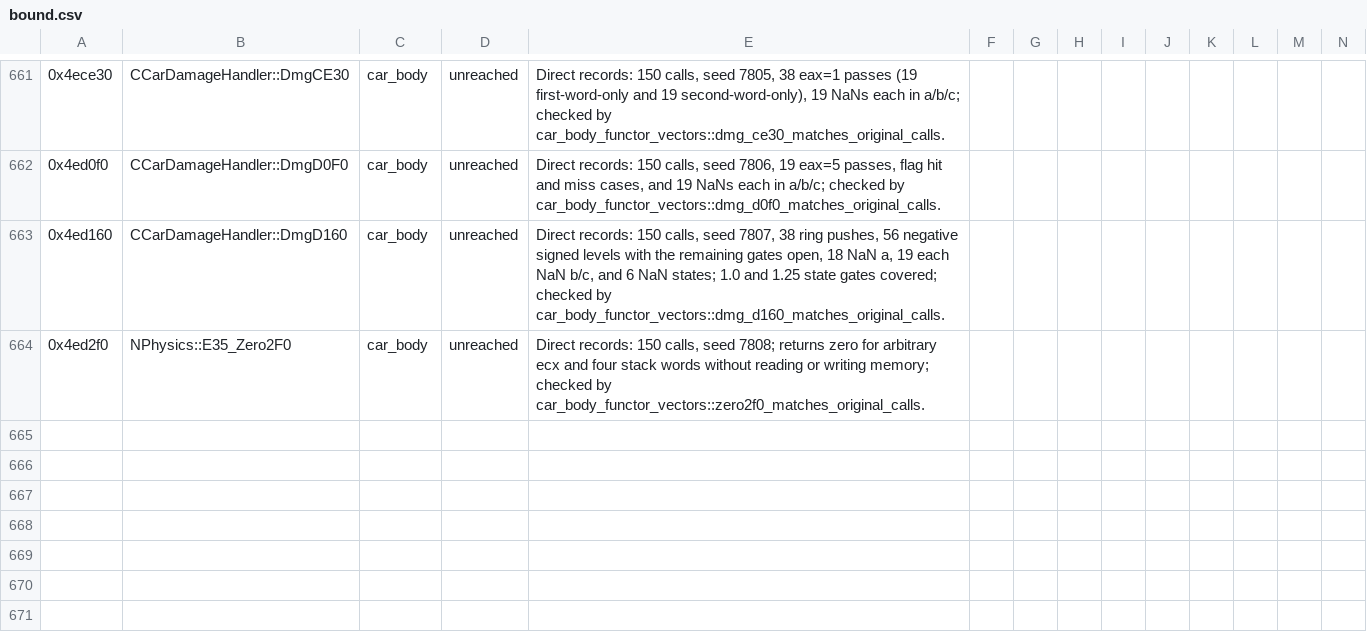
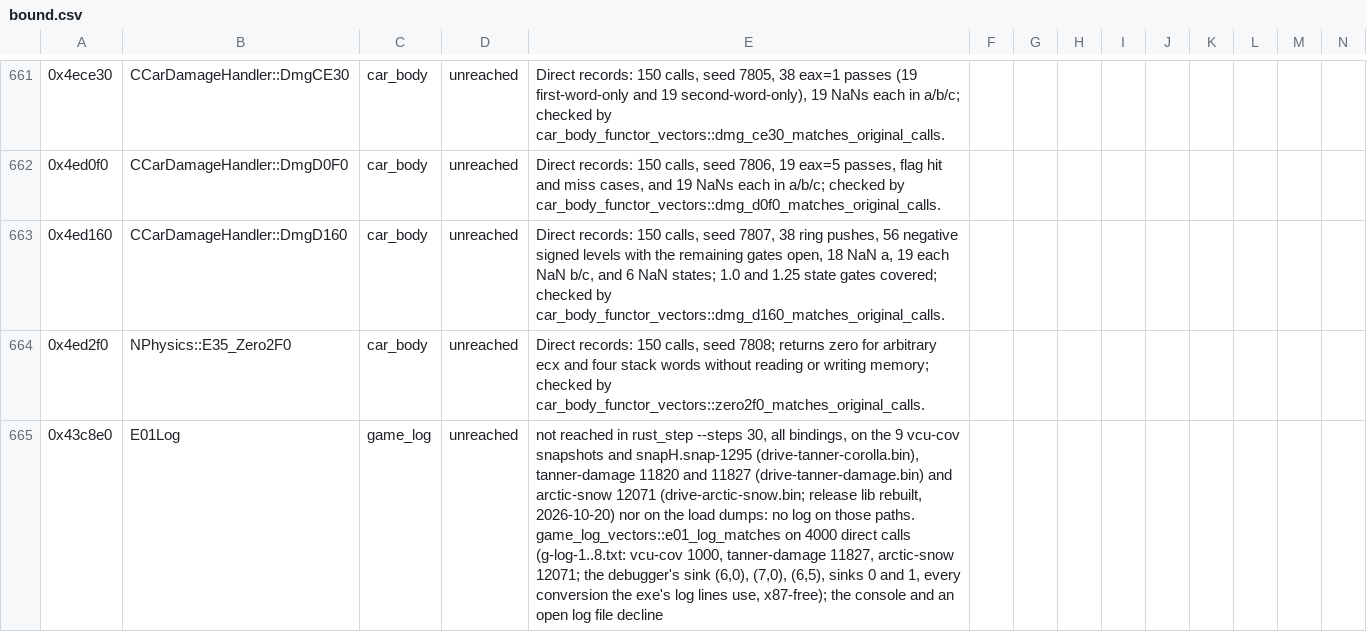
Before and after one commit to JodusNodus/openrbr, a CSV file: crates/rbr-hybrid/bound.csv, drawn as a sheet; only a part is shown, gaps mark what is left out; rows hold the shown columns only; the diff names each change by its address in the sheet, - before the commit and + after, or states it on an @@ line.

Commit message:
Port E01Log and GameLog: the sinks, msvcr71's vsprintf with $I10_OUTPUT's digits, and the binding

```diff
--- a/crates/rbr-hybrid/bound.csv
+++ b/crates/rbr-hybrid/bound.csv
+row 665: 0x43c8e0 | E01Log | game_log | unreached | not reached in rust_step --steps 30, all bindings, on the 9 vcu-cov snapshots and snapH.snap-1295 (drive-tanner-corolla.bin), tanner-damage 11820 and 11827 (drive-tanner-damage.bin) and arctic-snow 12071 (drive-arctic-snow.bin; release lib rebuilt, 2026-10-20) nor on the load dumps: no log on those paths. game_log_vectors::e01_log_matches on 4000 direct calls (g-log-1..8.txt: vcu-cov 1000, tanner-damage 11827, arctic-snow 12071; the debugger's sink (6,0), (7,0), (6,5), sinks 0 and 1, every conversion the exe's log lines use, x87-free); the console and an open log file decline
```
Also changed, not shown: crates/rbr-physics/ports.csv, 8 other files.
